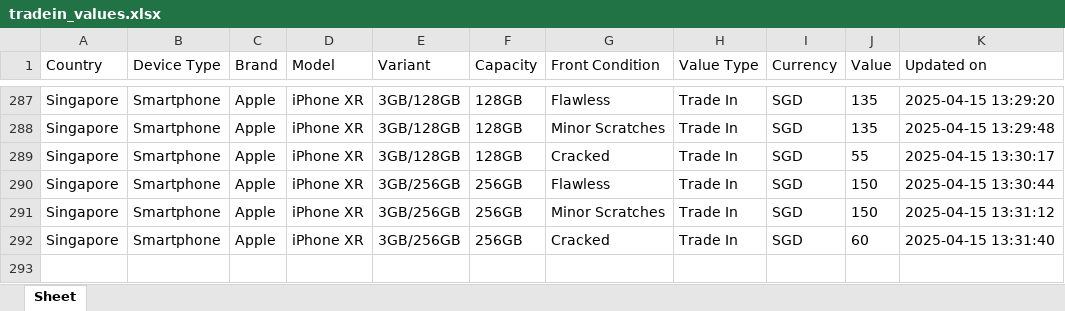
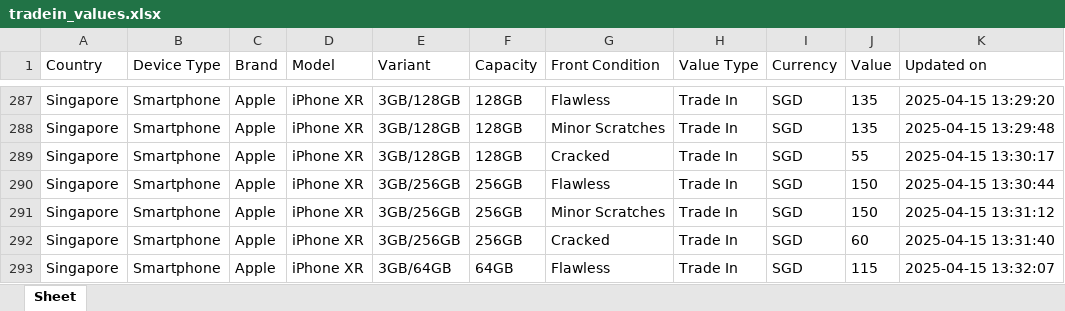
Before and after one commit to Ashutoshmitra/TradeBot, an Excel workbook: tradein_values.xlsx, sheet Sheet, drawn as a sheet; only a part is shown, gaps mark what is left out; values as stored, in another font and other column widths than the file's, no borders; the diff names each change by its address in the sheet, - before the commit and + after, or states it on an @@ line.

```diff
--- a/tradein_values.xlsx (sheet Sheet)
+++ b/tradein_values.xlsx (sheet Sheet)
+row 293: Singapore | Smartphone | Apple | iPhone XR | 3GB/64GB | 64GB | Flawless | Trade In | SGD | 115 | 2025-04-15 13:32:07
```
